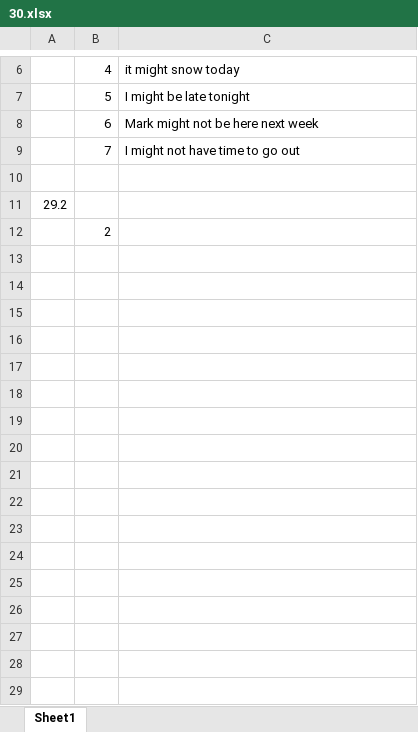
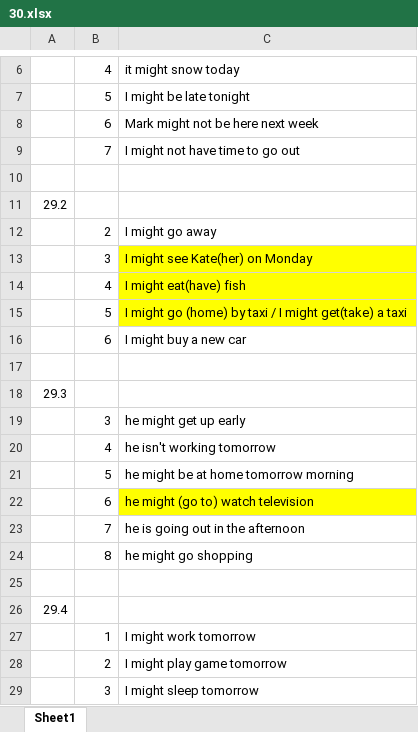
Before and after one commit to DarkDot02/english-study, an Excel workbook: homework/30.xlsx, sheet Sheet1, drawn as a sheet; only a part is shown, gaps mark what is left out; values as stored, in another font and other column widths than the file's, no borders; addresses are those after the commit; the diff names each change by its address in the sheet, - before the commit and + after, or states it on an @@ line.

```diff
--- a/homework/30.xlsx (sheet Sheet1)
+++ b/homework/30.xlsx (sheet Sheet1)
+row 12:  | 2 | I might go away
+row 13:  | 3 | I might see Kate(her) on Monday
+row 14:  | 4 | I might eat(have) fish
+row 15:  | 5 | I might go (home) by taxi / I might get(take) a taxi
+row 16:  | 6 | I might buy a new car
-B17: 2
+B17: (empty)
+row 18: 29.3
+row 19:  | 3 | he might get up early
+row 20:  | 4 | he isn't working tomorrow
+row 21:  | 5 | he might be at home tomorrow morning
+row 22:  | 6 | he might (go to) watch television
+row 23:  | 7 | he is going out in the afternoon
+row 24:  | 8 | he might go shopping
+row 25: (empty)
+row 26: 29.4
+row 27:  | 1 | I might work tomorrow
+row 28:  | 2 | I might play game tomorrow
+row 29:  | 3 | I might sleep tomorrow
```
Also changed, not shown: 1 other file.
